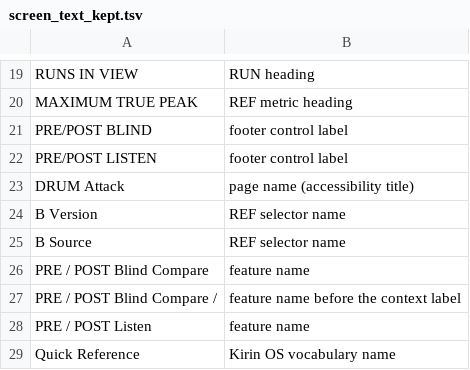
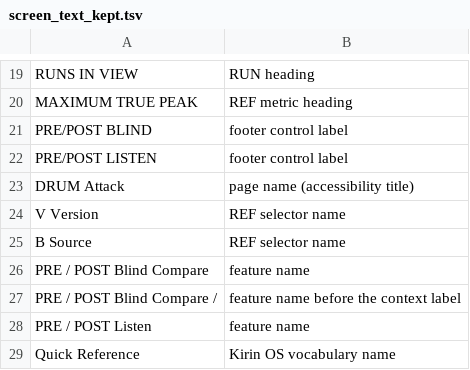
Before and after one commit to heyalohaloha/kirin_hypha, a TSV file: scripts/screen_text_kept.tsv, drawn as a sheet; only a part is shown, gaps mark what is left out.

```diff
--- a/scripts/screen_text_kept.tsv
+++ b/scripts/screen_text_kept.tsv
@@ -23,3 +23,3 @@ PRE/POST LISTEN	footer control label
 DRUM Attack	page name (accessibility title)
-B Version	REF selector name
+V Version	REF selector name
 B Source	REF selector name
```
Also changed, not shown: 16 other files.
